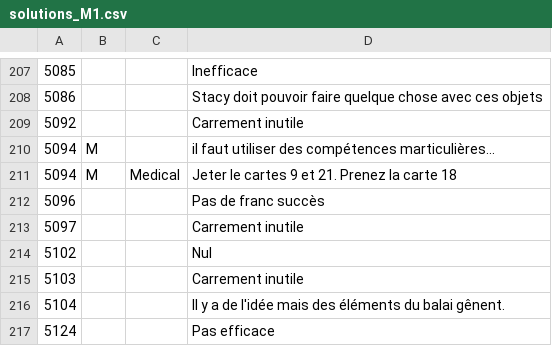
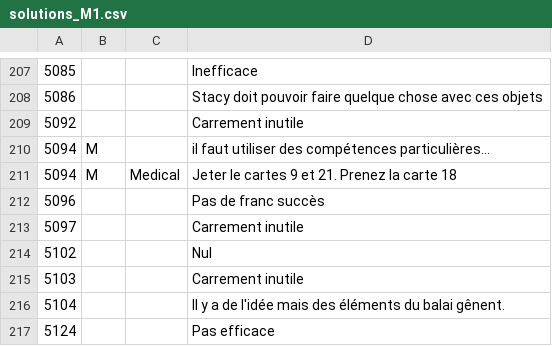
Before and after one commit to escapologists/app, a CSV file: solutions_M1.csv, drawn as a sheet; only a part is shown, gaps mark what is left out.

Commit message:
Update solutions_M1.csv

```diff
--- a/solutions_M1.csv
+++ b/solutions_M1.csv
@@ -209,3 +209,3 @@
 5092;;;Carrement inutile
-5094;M;;il faut utiliser des compétences marticulières...
+5094;M;;il faut utiliser des compétences particulières...
 5094;M;Medical;Jeter le cartes 9 et 21. Prenez la carte 18
```
